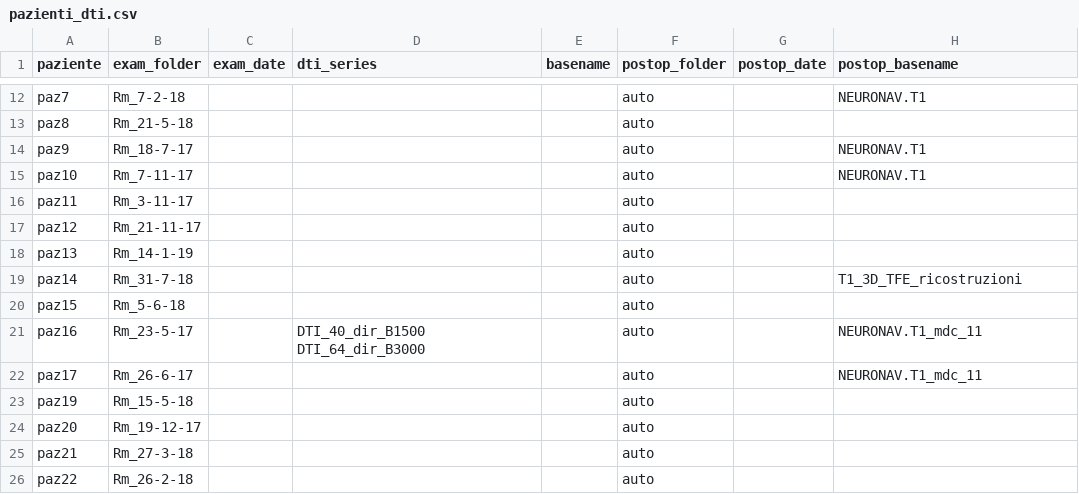
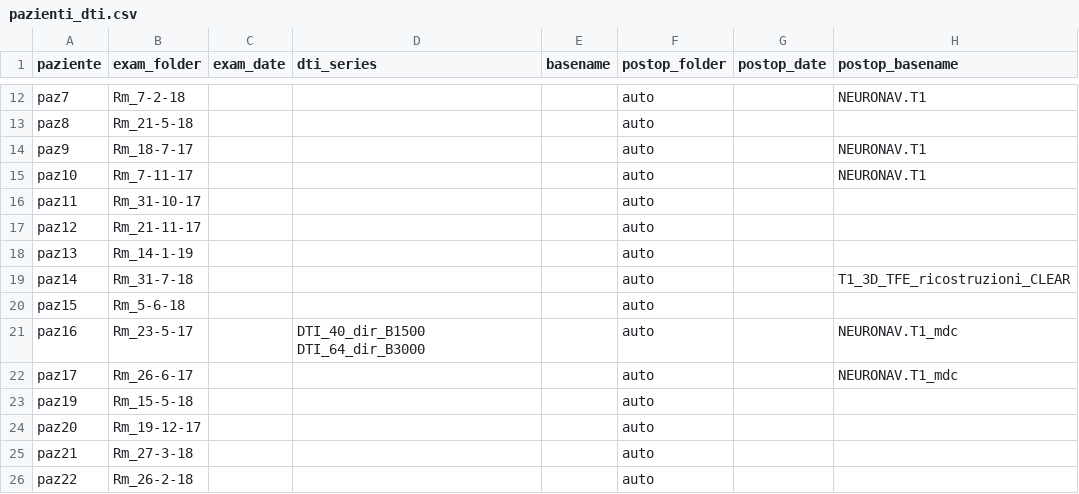
Before and after one commit to saragazzoni/BrainMesh, a CSV file: dti_scripts/pazienti_dti.csv, drawn as a sheet; only a part is shown, gaps mark what is left out.

```diff
--- a/dti_scripts/pazienti_dti.csv
+++ b/dti_scripts/pazienti_dti.csv
@@ -15,9 +15,9 @@ paz9, Rm_18-7-17,,,,auto,,NEURONAV.T1
 paz10, Rm_7-11-17,,,,auto,,NEURONAV.T1
-paz11, Rm_3-11-17,,,,auto,,
+paz11, Rm_31-10-17,,,,auto,,
 paz12, Rm_21-11-17,,,,auto,,
 paz13, Rm_14-1-19,,,,auto,,
-paz14, Rm_31-7-18,,,,auto,,T1_3D_TFE_ricostruzioni
+paz14, Rm_31-7-18,,,,auto,,T1_3D_TFE_ricostruzioni_CLEAR
 paz15, Rm_5-6-18,,,,auto,,
-paz16, Rm_23-5-17,,DTI_40_dir_B1500 DTI_64_dir_B3000,,auto,,NEURONAV.T1_mdc_11
-paz17, Rm_26-6-17,,,,auto,,NEURONAV.T1_mdc_11
+paz16, Rm_23-5-17,,DTI_40_dir_B1500 DTI_64_dir_B3000,,auto,,NEURONAV.T1_mdc
+paz17, Rm_26-6-17,,,,auto,,NEURONAV.T1_mdc
 paz19, Rm_15-5-18,,,,auto,,
```
Also changed, not shown: 10 other files.
